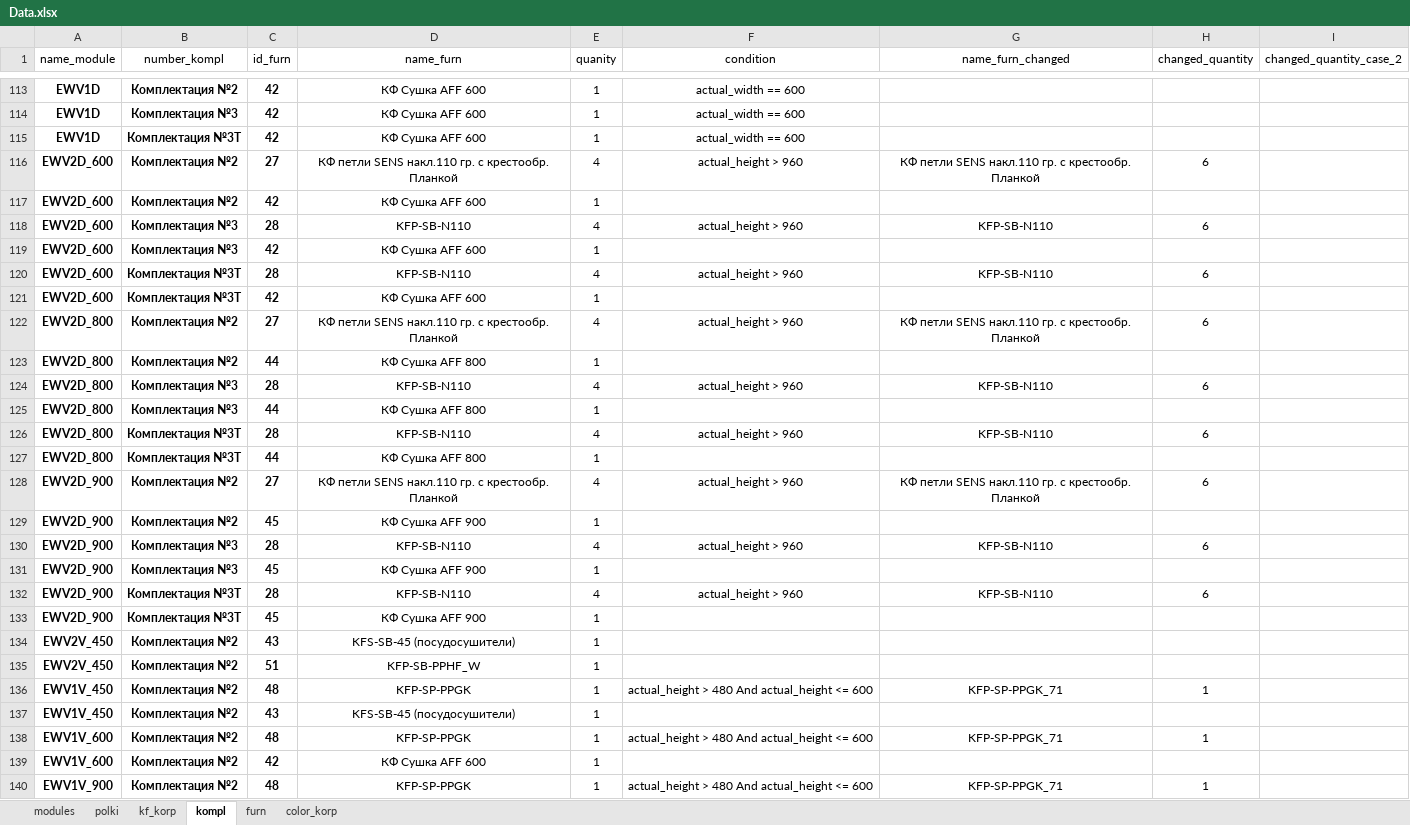
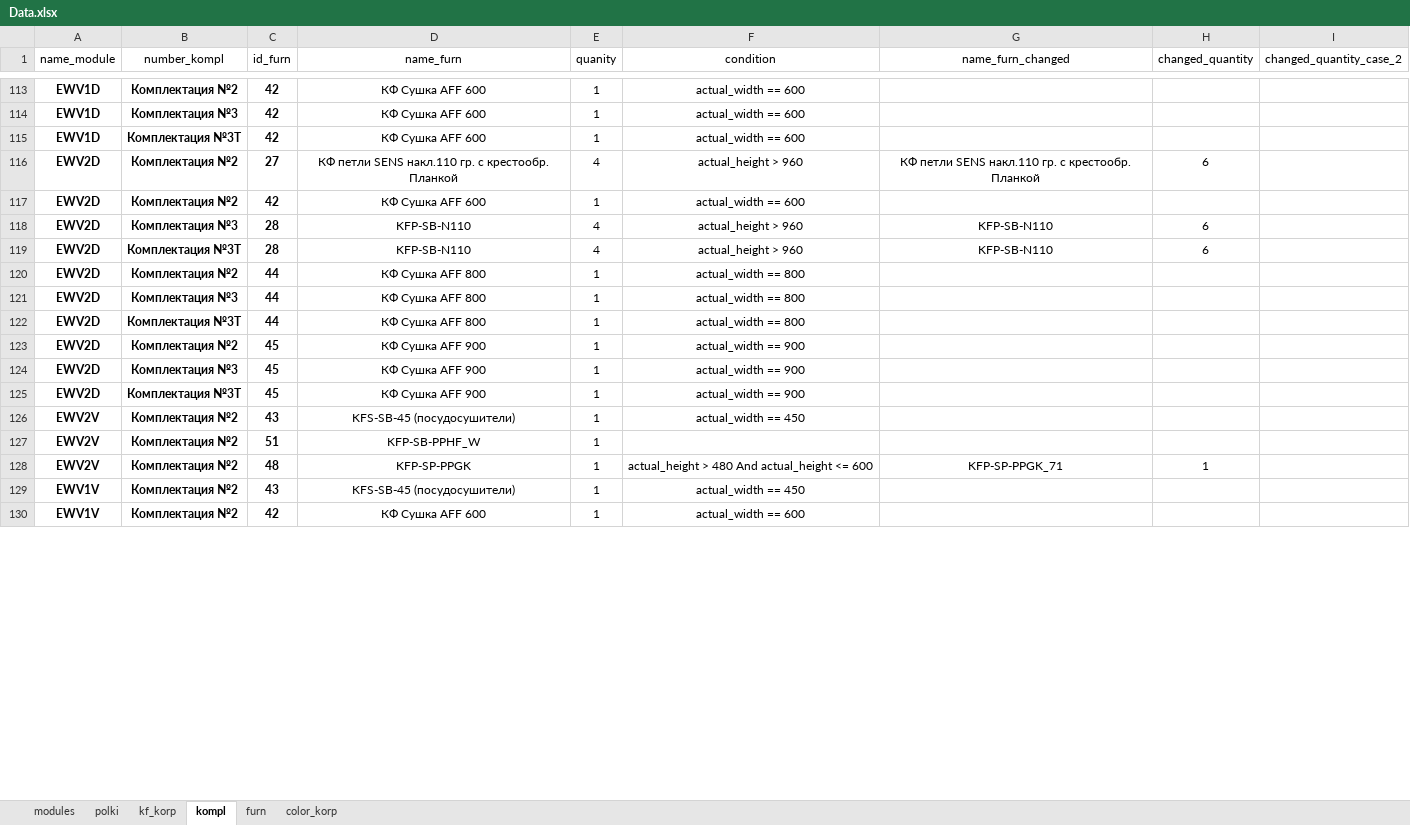
Before and after one commit to whogavehope/calc_kitchen_python, an Excel workbook: Data.xlsx, sheet kompl, drawn as a sheet; only a part is shown, gaps mark what is left out; values as stored, in another font and other column widths than the file's, no borders; table styles not drawn; removed rows and columns are numbered as before the commit, all else as after; the diff covers the shown part only; the diff names each change by its address in the sheet, - before the commit and + after, or states it on an @@ line.

```diff
--- a/Data.xlsx (sheet kompl)
+++ b/Data.xlsx (sheet kompl)
-A116:A118 (name_module): EWV2D_600
+A116:A118 (name_module): EWV2D
-F117 (condition): (empty)
+F117 (condition): actual_width == 600
-row 119: EWV2D_600 | Комплектация №3 | 42 | КФ Сушка AFF 600 | 1
-A119 (name_module): EWV2D_600
+A119 (name_module): EWV2D
-row 121: EWV2D_600 | Комплектация №3Т | 42 | КФ Сушка AFF 600 | 1
-row 122: EWV2D_800 | Комплектация №2 | 27 | КФ петли SENS накл.110 гр. с крестообр. Планкой | 4 | actual_height > 960 | КФ петли SENS накл.110 гр. с крестообр. Планкой | 6
-A120 (name_module): EWV2D_800
+A120 (name_module): EWV2D
-F120 (condition): (empty)
+F120 (condition): actual_width == 800
-row 124: EWV2D_800 | Комплектация №3 | 28 | KFP-SB-N110 | 4 | actual_height > 960 | KFP-SB-N110 | 6
-A121 (name_module): EWV2D_800
+A121 (name_module): EWV2D
-F121 (condition): (empty)
+F121 (condition): actual_width == 800
-row 126: EWV2D_800 | Комплектация №3Т | 28 | KFP-SB-N110 | 4 | actual_height > 960 | KFP-SB-N110 | 6
-A122 (name_module): EWV2D_800
+A122 (name_module): EWV2D
-F122 (condition): (empty)
+F122 (condition): actual_width == 800
-row 128: EWV2D_900 | Комплектация №2 | 27 | КФ петли SENS накл.110 гр. с крестообр. Планкой | 4 | actual_height > 960 | КФ петли SENS накл.110 гр. с крестообр. Планкой | 6
-A123 (name_module): EWV2D_900
+A123 (name_module): EWV2D
-F123 (condition): (empty)
+F123 (condition): actual_width == 900
-row 130: EWV2D_900 | Комплектация №3 | 28 | KFP-SB-N110 | 4 | actual_height > 960 | KFP-SB-N110 | 6
-A124 (name_module): EWV2D_900
+A124 (name_module): EWV2D
-F124 (condition): (empty)
+F124 (condition): actual_width == 900
-row 132: EWV2D_900 | Комплектация №3Т | 28 | KFP-SB-N110 | 4 | actual_height > 960 | KFP-SB-N110 | 6
-A125 (name_module): EWV2D_900
+A125 (name_module): EWV2D
-F125 (condition): (empty)
+F125 (condition): actual_width == 900
-A126:A127 (name_module): EWV2V_450
+A126:A127 (name_module): EWV2V
-F126 (condition): (empty)
+F126 (condition): actual_width == 450
-A128 (name_module): EWV1V_450
+A128 (name_module): EWV2V
-A129 (name_module): EWV1V_450
+A129 (name_module): EWV1V
-F129 (condition): (empty)
+F129 (condition): actual_width == 450
-row 138: EWV1V_600 | Комплектация №2 | 48 | KFP-SP-PPGK | 1 | actual_height > 480 And actual_height <= 600 | KFP-SP-PPGK_71 | 1
-A130 (name_module): EWV1V_600
+A130 (name_module): EWV1V
-F130 (condition): (empty)
+F130 (condition): actual_width == 600
-row 140: EWV1V_900 | Комплектация №2 | 48 | KFP-SP-PPGK | 1 | actual_height > 480 And actual_height <= 600 | KFP-SP-PPGK_71 | 1
```
Also changed, not shown: 10 edited cells elsewhere in this sheet, sheet modules, sheet kf_korp, 3 other files.
